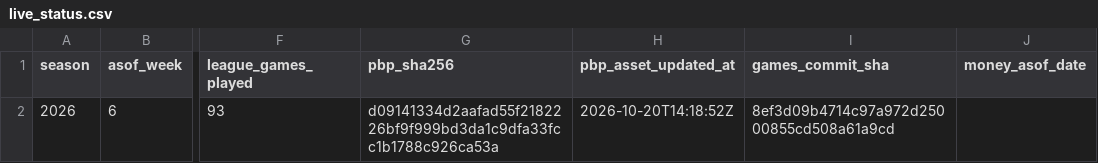
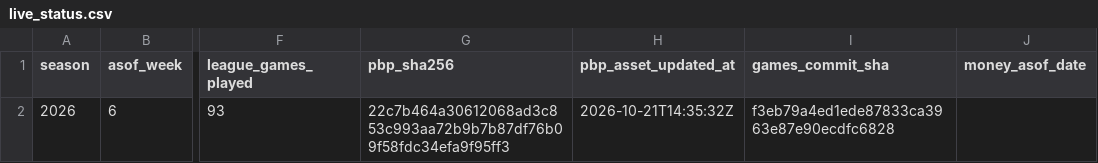
Before and after one commit to reymuniziii-svg/nfl-o-nomics, a CSV file: data/marts/live/live_status.csv, drawn as a sheet; only a part is shown, gaps mark what is left out; the diff names each change by its address in the sheet, - before the commit and + after, or states it on an @@ line.

```diff
--- a/data/marts/live/live_status.csv
+++ b/data/marts/live/live_status.csv
-G2 (pbp_sha256): d09141334d2aafad55f2182226bf9f999bd3da1c9dfa33fcc1b1788c926ca53a
+G2 (pbp_sha256): 22c7b464a30612068ad3c853c993aa72b9b7b87df76b09f58fdc34efa9f95ff3
-H2 (pbp_asset_updated_at): 2026-10-20T14:18:52Z
+H2 (pbp_asset_updated_at): 2026-10-21T14:35:32Z
-I2 (games_commit_sha): 8ef3d09b4714c97a972d25000855cd508a61a9cd
+I2 (games_commit_sha): f3eb79a4ed1ede87833ca3963e87e90ecdfc6828
```
Also changed, not shown: 2 other files.
